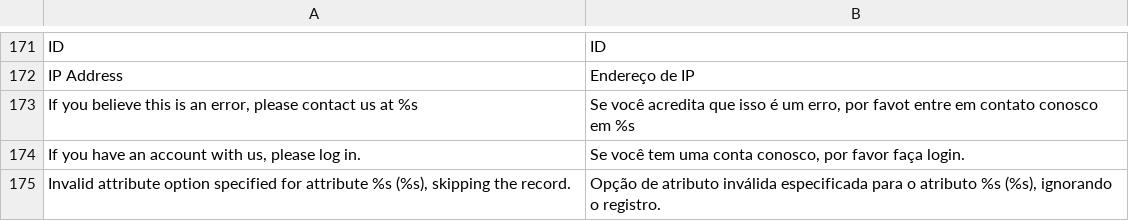
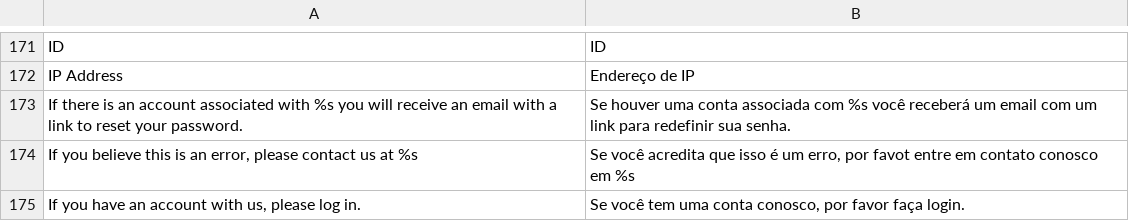
Before and after one commit to bommercatto/translations, a CSV file: locale/pt_BR/Mage_Customer.csv, drawn as a sheet; only a part is shown, gaps mark what is left out; the shorter side is filled out with more unchanged rows; the diff names each change by its address in the sheet, - before the commit and + after, or states it on an @@ line.

```diff
--- a/locale/pt_BR/Mage_Customer.csv
+++ b/locale/pt_BR/Mage_Customer.csv
+row 173: If there is an account associated with %s you will receive an email with a link to reset your password. | Se houver uma conta associada com %s você receberá um email com um link para redefinir sua senha.
```
Also changed, not shown: locale/pt_BR/Mage_Adminhtml.csv, locale/pt_BR/Mage_Catalog.csv.
